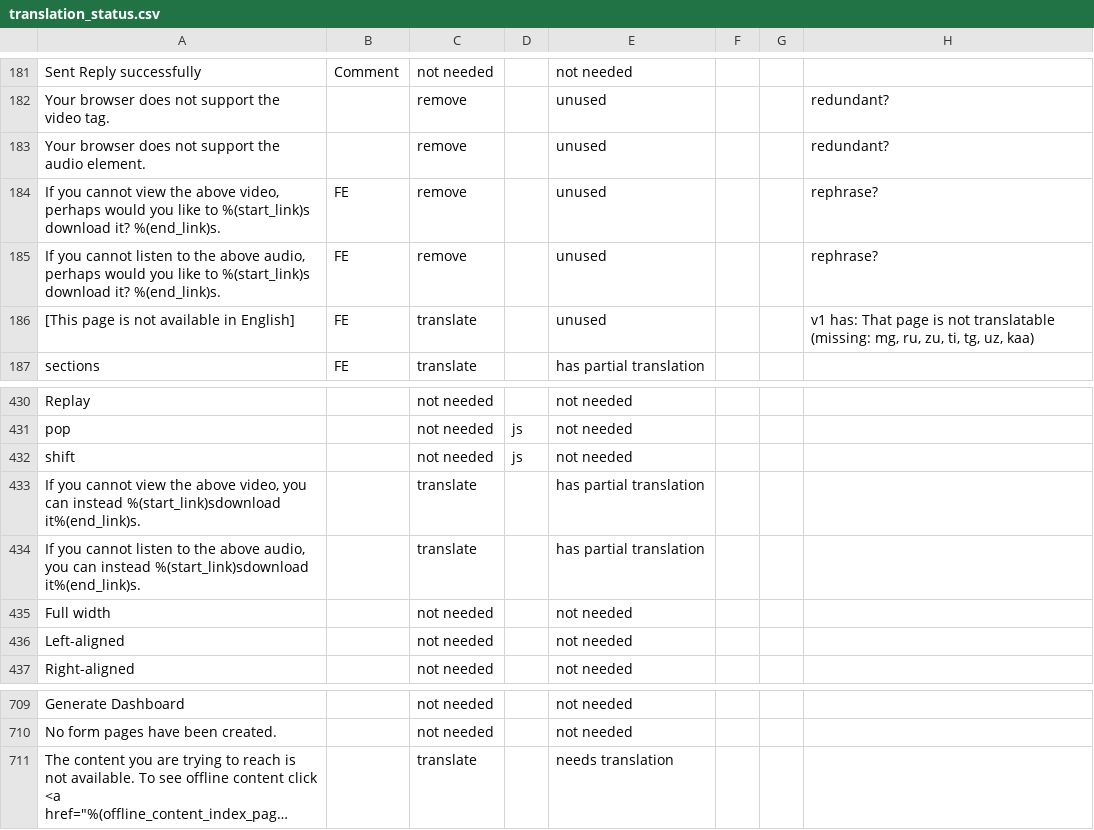
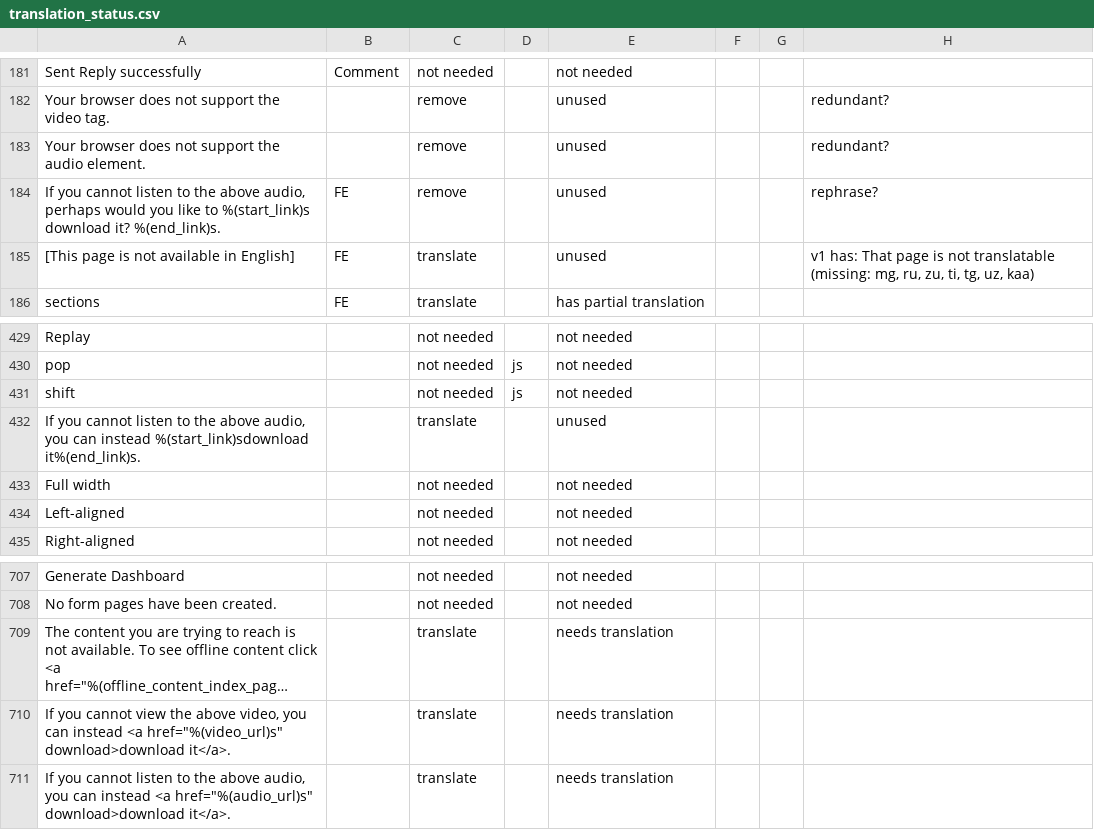
Before and after one commit to unicef/iogt, a CSV file: common/translation_utils/translation_status.csv, drawn as a sheet; only a part is shown, gaps mark what is left out; long unchanged cells end in …; removed rows and columns are numbered as before the commit, all else as after; the diff names each change by its address in the sheet, - before the commit and + after, or states it on an @@ line.

Commit message:
fixes media block text translation issue

```diff
--- a/common/translation_utils/translation_status.csv
+++ b/common/translation_utils/translation_status.csv
-row 184: If you cannot view the above video, perhaps would you like to %(start_link)s download it? %(end_link)s. | FE | remove |  | unused |  |  | rephrase?
-row 433: If you cannot view the above video, you can instead %(start_link)sdownload it%(end_link)s. |  | translate |  | has partial translation
-E432: has partial translation
+E432: unused
+row 710: If you cannot view the above video, you can instead <a href="%(video_url)s" download>download it</a>. |  | translate |  | needs translation
+row 711: If you cannot listen to the above audio, you can instead <a href="%(audio_url)s" download>download it</a>. |  | translate |  | needs translation
```
Also changed, not shown: 34 other files.
